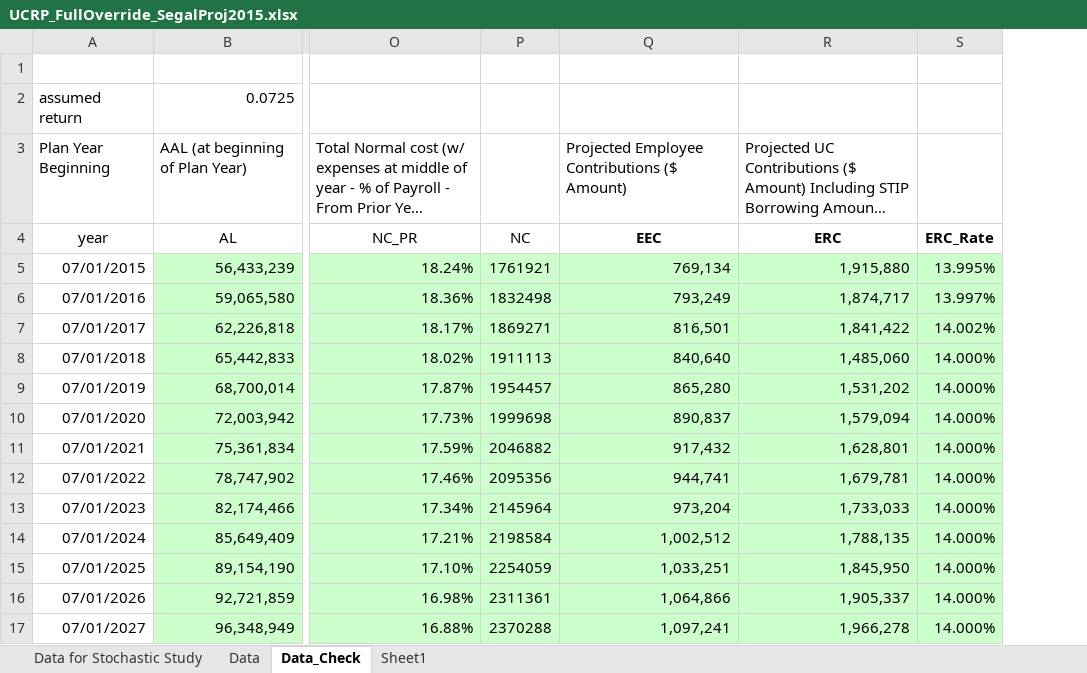
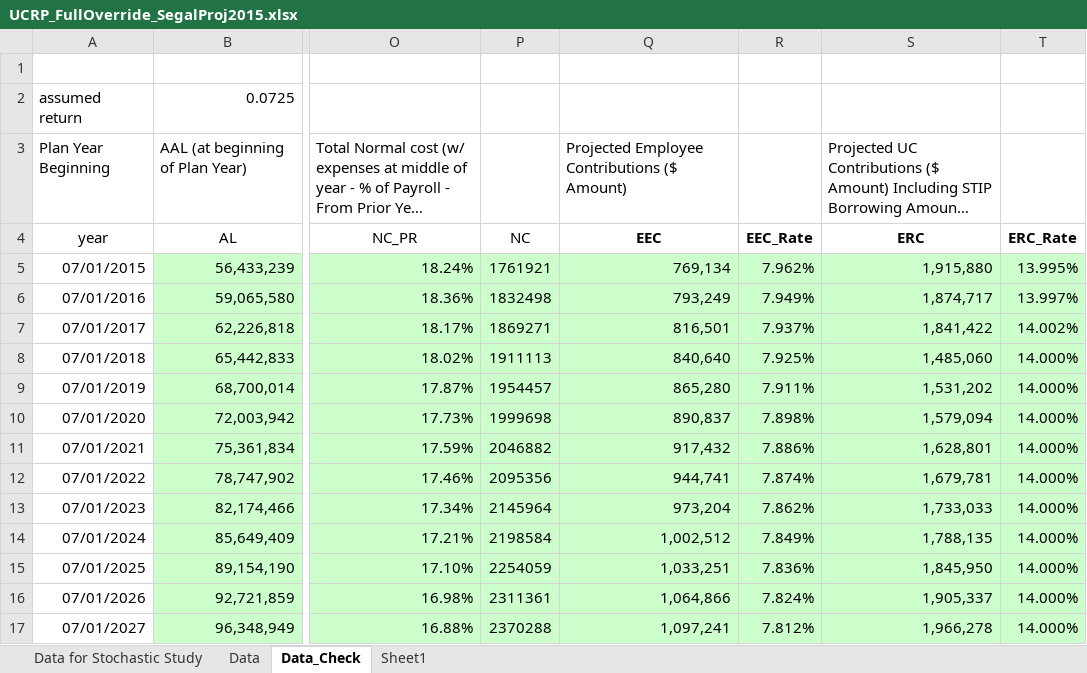
Before and after one commit to marshallpku/Model_UCRP, an Excel workbook: Data/UCRP_FullOverride_SegalProj2015.xlsx, sheet Data_Check, drawn as a sheet; only a part is shown, gaps mark what is left out; long unchanged cells end in …; values as stored, in another font and other column widths than the file's, no borders; the diff names each change by its address in the sheet, - before the commit and + after, or states it on an @@ line.

```diff
--- a/Data/UCRP_FullOverride_SegalProj2015.xlsx (sheet Data_Check)
+++ b/Data/UCRP_FullOverride_SegalProj2015.xlsx (sheet Data_Check)
+column R (EEC_Rate), rows 5-17: 7.962% | 7.949% | 7.937% | 7.925% | 7.911% | 7.898% | 7.886% | 7.874% | 7.862% | 7.849% | 7.836% | 7.824% | 7.812%
```
Also changed, not shown: formulas that keep their value, FullOverride/RunControl_fullOverride.xlsx, 5 other files.
